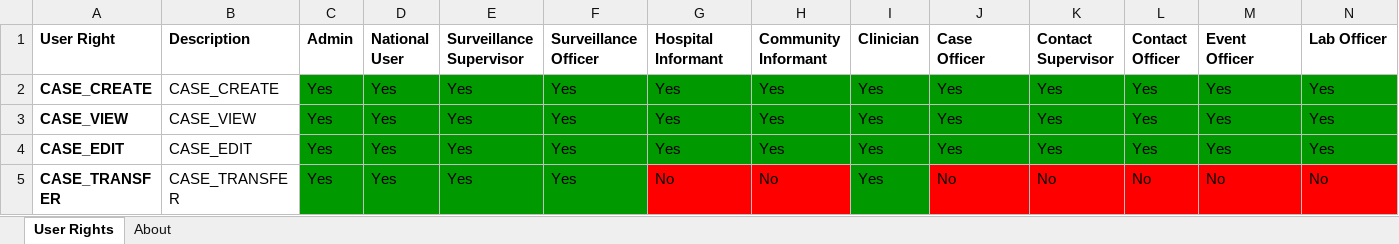
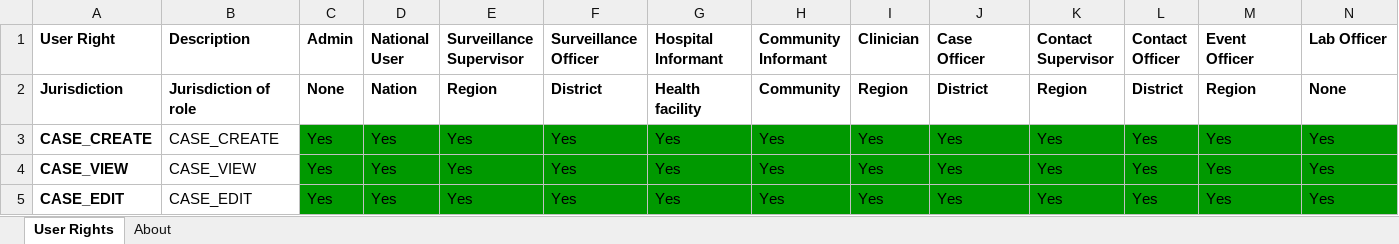
Before and after one commit to SORMAS-Foundation/SORMAS-Project, an Excel workbook: sormas-api/src/main/resources/doc/SORMAS_User_Rights.xlsx, sheet User Rights, drawn as a sheet; only a part is shown; the shorter side is filled out with more unchanged rows; values as stored, in another font and other column widths than the file's, no borders; rows hold the shown columns only; the diff names each change by its address in the sheet, - before the commit and + after, or states it on an @@ line.

Commit message:
#2238 - add jurisdiction level to roles and use it where possible

```diff
--- a/sormas-api/src/main/resources/doc/SORMAS_User_Rights.xlsx (sheet User Rights)
+++ b/sormas-api/src/main/resources/doc/SORMAS_User_Rights.xlsx (sheet User Rights)
+row 2: Jurisdiction | Jurisdiction of role | None | Nation | Region | District | Health facility | Community | Region | District | Region | District | Region | None
```
Also changed, not shown: sheet About, 19 other files.
